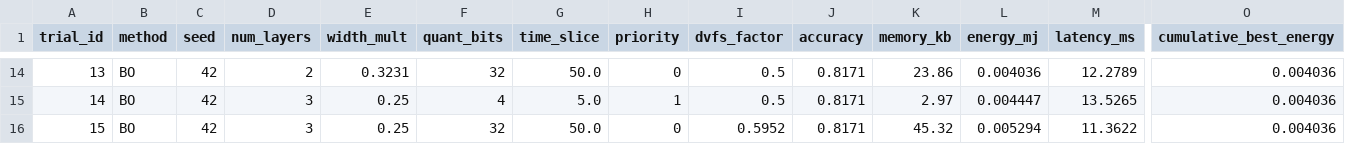
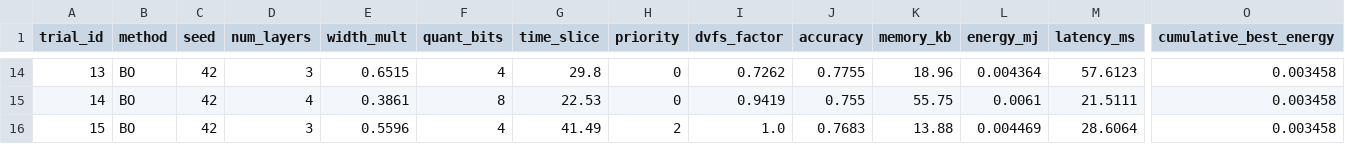
Before and after one commit to rrsd2769/bayesian-optimization-microprocessor, a CSV file: results/bo_results.csv, drawn as a sheet; only a part is shown, gaps mark what is left out; the diff covers the shown part only; the diff names each change by its address in the sheet, - before the commit and + after, or states it on an @@ line.

```diff
--- a/results/bo_results.csv
+++ b/results/bo_results.csv
-D14 (num_layers): 2
+D14 (num_layers): 3
-E14 (width_mult): 0.3231
+E14 (width_mult): 0.6515
-F14 (quant_bits): 32
+F14 (quant_bits): 4
-G14 (time_slice): 50.0
+G14 (time_slice): 29.8
-I14 (dvfs_factor): 0.5
+I14 (dvfs_factor): 0.7262
-J14 (accuracy): 0.8171
+J14 (accuracy): 0.7755
-K14 (memory_kb): 23.86
+K14 (memory_kb): 18.96
-L14 (energy_mj): 0.004036
+L14 (energy_mj): 0.004364
-M14 (latency_ms): 12.2789
+M14 (latency_ms): 57.6123
-O14:O16 (cumulative_best_energy): 0.004036
+O14:O16 (cumulative_best_energy): 0.003458
-D15 (num_layers): 3
+D15 (num_layers): 4
-E15 (width_mult): 0.25
+E15 (width_mult): 0.3861
-F15 (quant_bits): 4
+F15 (quant_bits): 8
-G15 (time_slice): 5.0
+G15 (time_slice): 22.53
-H15 (priority): 1
+H15 (priority): 0
-I15 (dvfs_factor): 0.5
+I15 (dvfs_factor): 0.9419
-J15 (accuracy): 0.8171
+J15 (accuracy): 0.755
-K15 (memory_kb): 2.97
+K15 (memory_kb): 55.75
-L15 (energy_mj): 0.004447
+L15 (energy_mj): 0.0061
-M15 (latency_ms): 13.5265
+M15 (latency_ms): 21.5111
-E16 (width_mult): 0.25
+E16 (width_mult): 0.5596
-F16 (quant_bits): 32
+F16 (quant_bits): 4
-G16 (time_slice): 50.0
+G16 (time_slice): 41.49
-H16 (priority): 0
+H16 (priority): 2
-I16 (dvfs_factor): 0.5952
+I16 (dvfs_factor): 1.0
-J16 (accuracy): 0.8171
+J16 (accuracy): 0.7683
-K16 (memory_kb): 45.32
+K16 (memory_kb): 13.88
-L16 (energy_mj): 0.005294
+L16 (energy_mj): 0.004469
-M16 (latency_ms): 11.3622
+M16 (latency_ms): 28.6064
```
Also changed, not shown: 160 edited cells elsewhere in this file, results/baseline_measurements.csv, results/bo_seed13.csv, 19 other files.
